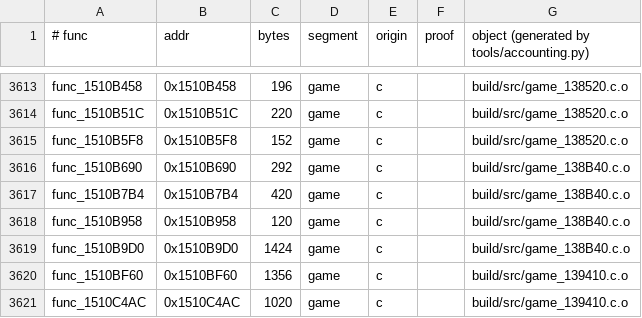
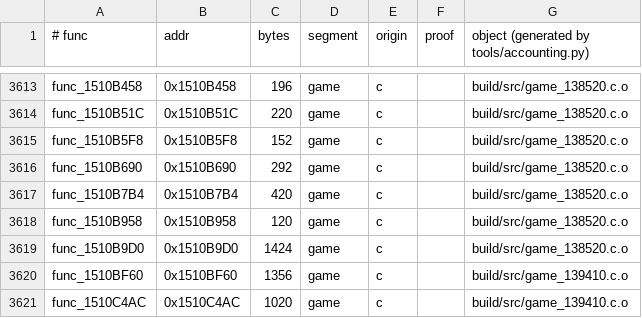
Before and after one commit to sholdee/conker-decomp, a TSV file: tools/accounting.tsv, drawn as a sheet; only a part is shown, gaps mark what is left out.

```diff
--- a/tools/accounting.tsv
+++ b/tools/accounting.tsv
@@ -3615,6 +3615,6 @@ func_1510B51C	0x1510B51C	220	game	c		build/src/game_138520.c.o
 func_1510B5F8	0x1510B5F8	152	game	c		build/src/game_138520.c.o
-func_1510B690	0x1510B690	292	game	c		build/src/game_138B40.c.o
-func_1510B7B4	0x1510B7B4	420	game	c		build/src/game_138B40.c.o
-func_1510B958	0x1510B958	120	game	c		build/src/game_138B40.c.o
-func_1510B9D0	0x1510B9D0	1424	game	c		build/src/game_138B40.c.o
+func_1510B690	0x1510B690	292	game	c		build/src/game_138520.c.o
+func_1510B7B4	0x1510B7B4	420	game	c		build/src/game_138520.c.o
+func_1510B958	0x1510B958	120	game	c		build/src/game_138520.c.o
+func_1510B9D0	0x1510B9D0	1424	game	c		build/src/game_138520.c.o
 func_1510BF60	0x1510BF60	1356	game	c		build/src/game_139410.c.o
```
Also changed, not shown: 4 other files.
